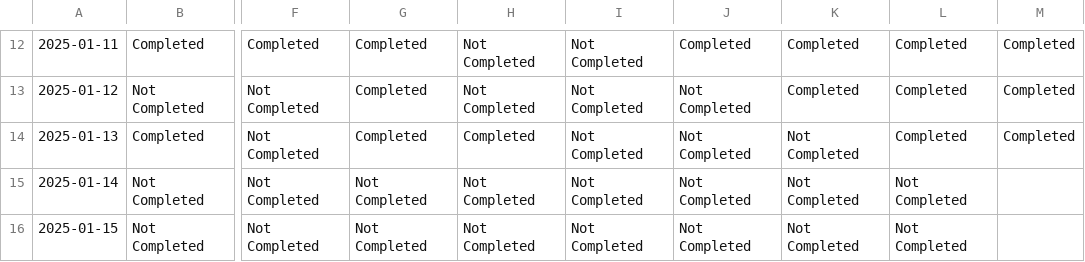
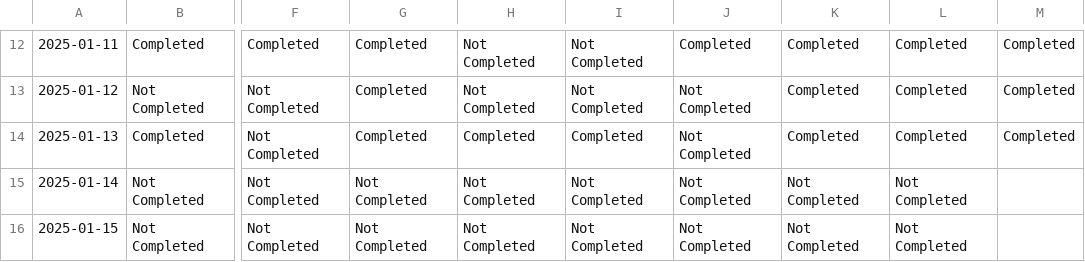
Before and after one commit to FurrowSam/2025-Goal-Tracking-App, a CSV file: progress_tracker.csv, drawn as a sheet; only a part is shown, gaps mark what is left out; the diff names each change by its address in the sheet, - before the commit and + after, or states it on an @@ line.

Commit message:
updated with evening tasks.

```diff
--- a/progress_tracker.csv
+++ b/progress_tracker.csv
-I14: Not Completed
+I14: Completed
-K14: Not Completed
+K14: Completed
```
